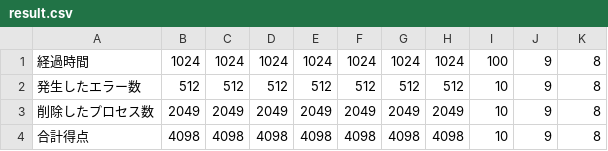
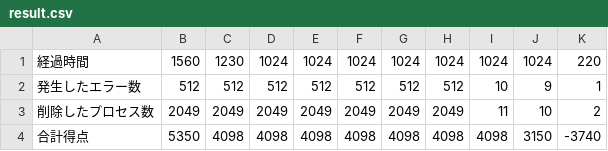
Before and after one commit to GabeColle/GabeColle, a CSV file: GabeColle/GabeColle/Source/Scene/Result/result.csv, drawn as a sheet.

```diff
--- a/GabeColle/GabeColle/Source/Scene/Result/result.csv
+++ b/GabeColle/GabeColle/Source/Scene/Result/result.csv
@@ -1,4 +1,4 @@
-"経過時間","1024","1024","1024","1024","1024","1024","1024","100","9","8"
-"発生したエラー数","512","512","512","512","512","512","512","10","9","8"
-"削除したプロセス数","2049","2049","2049","2049","2049","2049","2049","10","9","8"
-"合計得点","4098","4098","4098","4098","4098","4098","4098","10","9","8"
+"経過時間","1560","1230","1024","1024","1024","1024","1024","1024","1024","220"
+"発生したエラー数","512","512","512","512","512","512","512","10","9","1"
+"削除したプロセス数","2049","2049","2049","2049","2049","2049","2049","11","10","2"
+"合計得点","5350","4098","4098","4098","4098","4098","4098","4098","3150","-3740"
```
Also changed, not shown: 14 other files.
